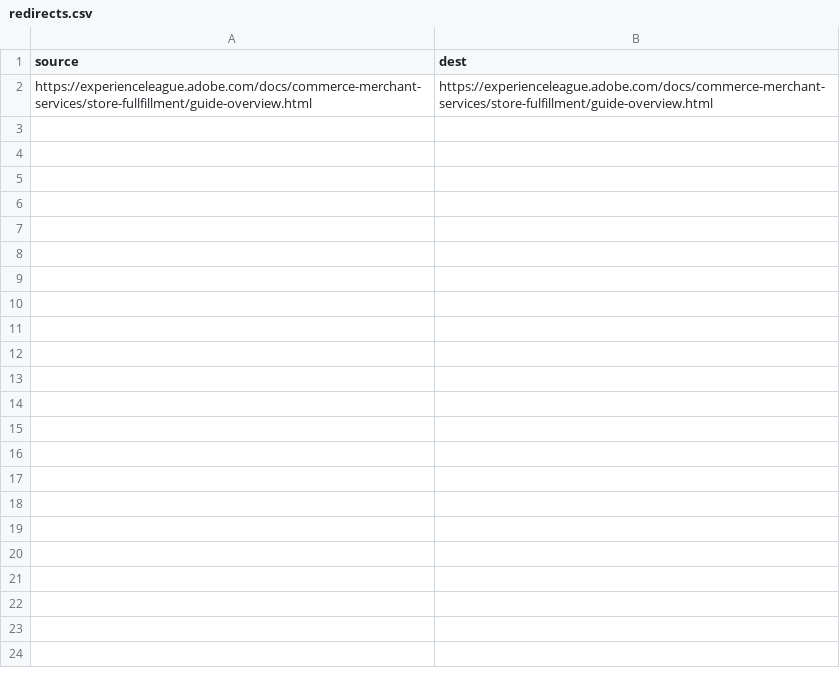
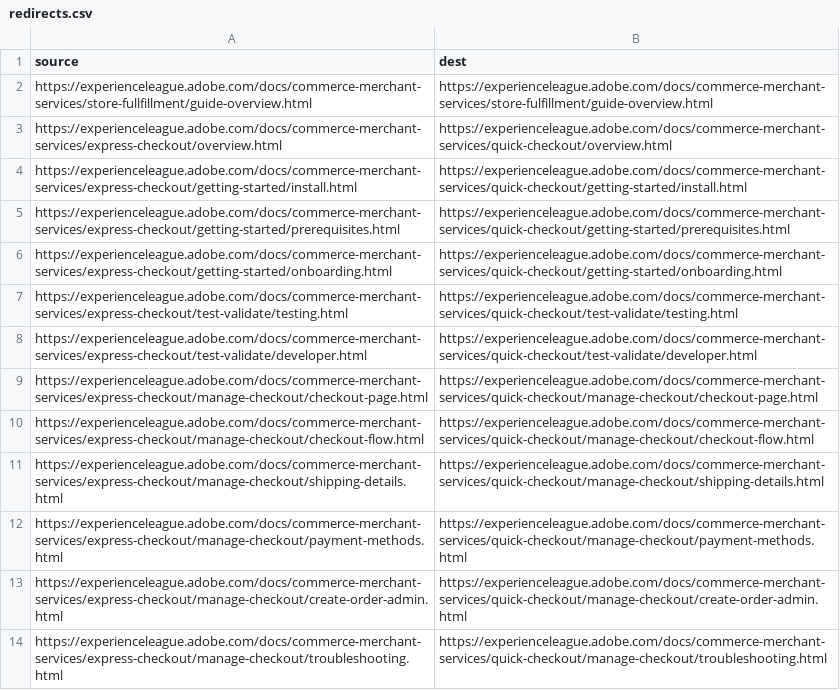
Before and after one commit to AdobeDocs/commerce-merchant-services.en, a CSV file: redirects.csv, drawn as a sheet; the diff names each change by its address in the sheet, - before the commit and + after, or states it on an @@ line.

Commit message:
BOLT-218: Rename extension and texts to Quick Checkout (#38)
* Applied rename to the main extension name. As well, added DNL tags to several other relevant names

* Added DNL tags as needed

* Fixed issues in metadata

* Fixed issue with metadata in TOC

* modified title in create order admin page

* Removed EAP banner and added quotes to all pages

* Fixed linting issue

* Fixed url link

* Removed DNL tags that are not required

* Fixed PR after peer review

* Added redirects due to name change

```diff
--- a/redirects.csv
+++ b/redirects.csv
+row 3: https://experienceleague.adobe.com/docs/commerce-merchant-services/express-checkout/overview.html | https://experienceleague.adobe.com/docs/commerce-merchant-services/quick-checkout/overview.html
+row 4: https://experienceleague.adobe.com/docs/commerce-merchant-services/express-checkout/getting-started/install.html | https://experienceleague.adobe.com/docs/commerce-merchant-services/quick-checkout/getting-started/install.html
+row 5: https://experienceleague.adobe.com/docs/commerce-merchant-services/express-checkout/getting-started/prerequisites.html | https://experienceleague.adobe.com/docs/commerce-merchant-services/quick-checkout/getting-started/prerequisites.html
+row 6: https://experienceleague.adobe.com/docs/commerce-merchant-services/express-checkout/getting-started/onboarding.html | https://experienceleague.adobe.com/docs/commerce-merchant-services/quick-checkout/getting-started/onboarding.html
+row 7: https://experienceleague.adobe.com/docs/commerce-merchant-services/express-checkout/test-validate/testing.html | https://experienceleague.adobe.com/docs/commerce-merchant-services/quick-checkout/test-validate/testing.html
+row 8: https://experienceleague.adobe.com/docs/commerce-merchant-services/express-checkout/test-validate/developer.html | https://experienceleague.adobe.com/docs/commerce-merchant-services/quick-checkout/test-validate/developer.html
+row 9: https://experienceleague.adobe.com/docs/commerce-merchant-services/express-checkout/manage-checkout/checkout-page.html | https://experienceleague.adobe.com/docs/commerce-merchant-services/quick-checkout/manage-checkout/checkout-page.html
+row 10: https://experienceleague.adobe.com/docs/commerce-merchant-services/express-checkout/manage-checkout/checkout-flow.html | https://experienceleague.adobe.com/docs/commerce-merchant-services/quick-checkout/manage-checkout/checkout-flow.html
+row 11: https://experienceleague.adobe.com/docs/commerce-merchant-services/express-checkout/manage-checkout/shipping-details.html | https://experienceleague.adobe.com/docs/commerce-merchant-services/quick-checkout/manage-checkout/shipping-details.html
+row 12: https://experienceleague.adobe.com/docs/commerce-merchant-services/express-checkout/manage-checkout/payment-methods.html | https://experienceleague.adobe.com/docs/commerce-merchant-services/quick-checkout/manage-checkout/payment-methods.html
+row 13: https://experienceleague.adobe.com/docs/commerce-merchant-services/express-checkout/manage-checkout/create-order-admin.html | https://experienceleague.adobe.com/docs/commerce-merchant-services/quick-checkout/manage-checkout/create-order-admin.html
+row 14: https://experienceleague.adobe.com/docs/commerce-merchant-services/express-checkout/manage-checkout/troubleshooting.html | https://experienceleague.adobe.com/docs/commerce-merchant-services/quick-checkout/manage-checkout/troubleshooting.html
```
Also changed, not shown: 30 other files.
